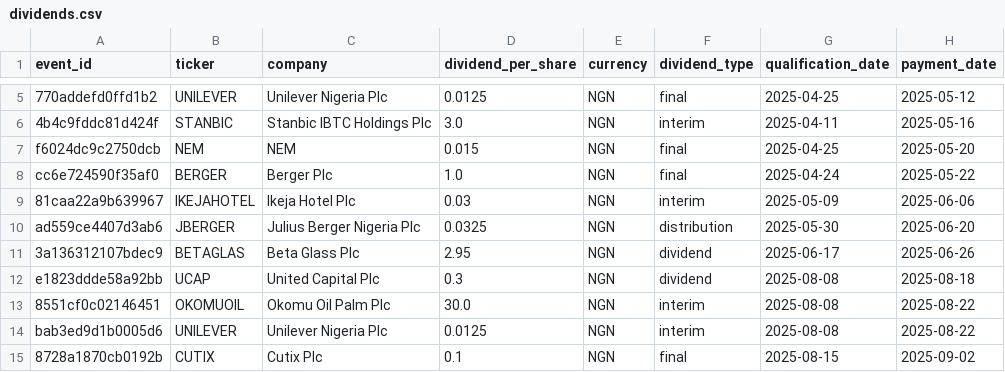
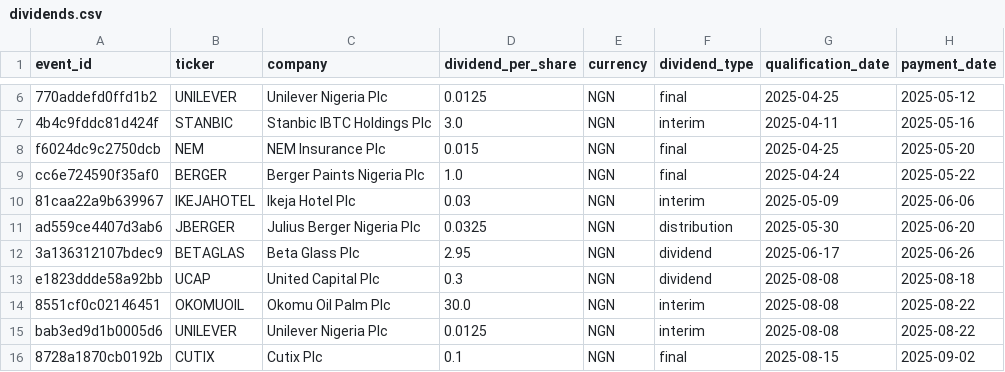
Before and after one commit to osargrrgrn/nairasheets-dividend-feed, a CSV file: docs/dividends.csv, drawn as a sheet; only a part is shown, gaps mark what is left out; addresses are those after the commit; the diff covers the shown part only; the diff names each change by its address in the sheet, - before the commit and + after, or states it on an @@ line.

```diff
--- a/docs/dividends.csv
+++ b/docs/dividends.csv
-C8 (company): NEM
+C8 (company): NEM Insurance Plc
-C9 (company): Berger Plc
+C9 (company): Berger Paints Nigeria Plc
```
Also changed, not shown: 1 added row and 9 edited cells elsewhere in this file, docs/pending_dividends.csv, 5 other files.
